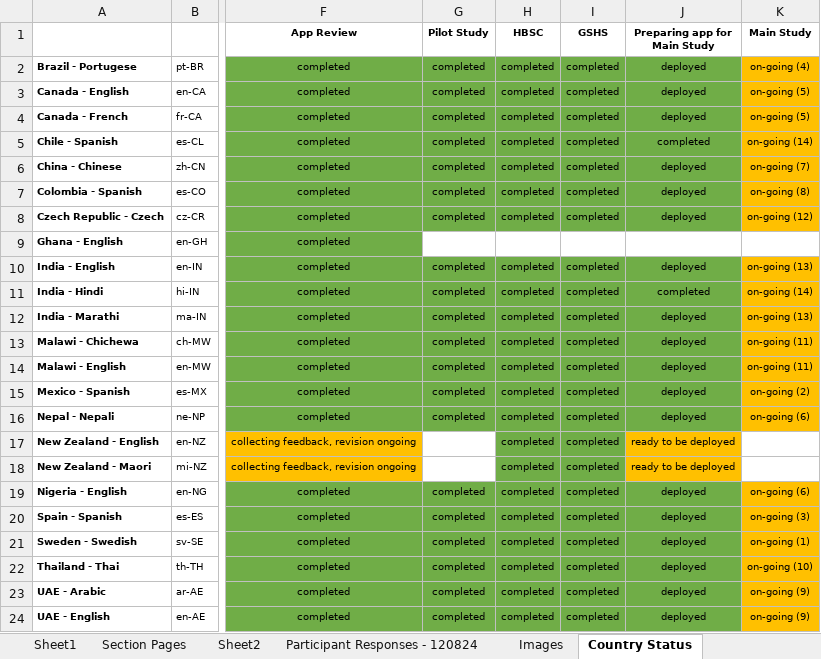
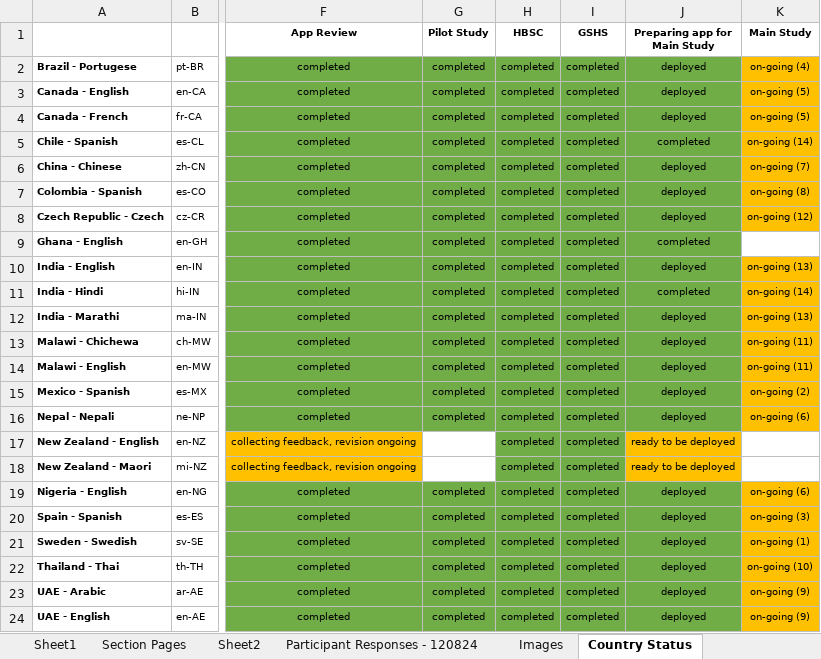
Before and after one commit to DonCastillo/gac-paq-app, an Excel workbook: GACPAQ pages.xlsx, sheet Country Status, drawn as a sheet; only a part is shown, gaps mark what is left out; values as stored, in another font and other column widths than the file's, no borders; the diff names each change by its address in the sheet, - before the commit and + after, or states it on an @@ line.

Commit message:
enable main study for the en-GH

```diff
--- a/GACPAQ pages.xlsx (sheet Country Status)
+++ b/GACPAQ pages.xlsx (sheet Country Status)
-G9 (Pilot Study): (empty)
+G9 (Pilot Study): completed
-G9:J9 fill: none
+G9:J9 fill: #70AD47
-H9 (HBSC): (empty)
+H9 (HBSC): completed
-I9 (GSHS): (empty)
+I9 (GSHS): completed
-J9 (Preparing app for Main Study): (empty)
+J9 (Preparing app for Main Study): completed
```
Also changed, not shown: 2 other files.
